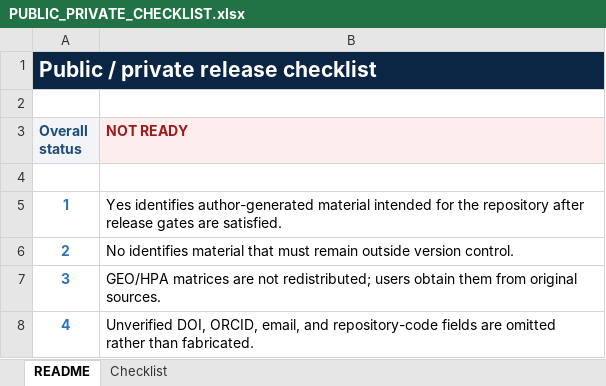
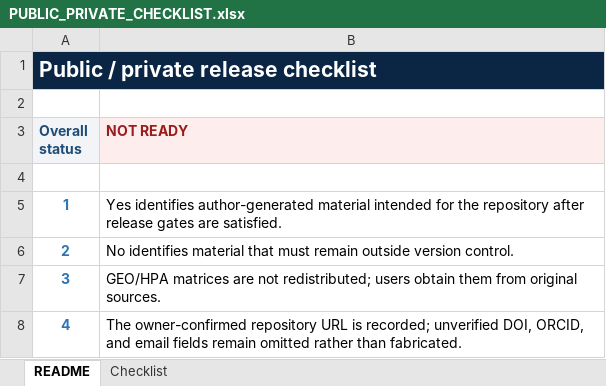
Before and after one commit to shice951229-oss/cross-tissue-module-reproducibility, an Excel workbook: PUBLIC_PRIVATE_CHECKLIST.xlsx, sheet README, drawn as a sheet; values as stored, in another font and other column widths than the file's, no borders; the diff names each change by its address in the sheet, - before the commit and + after, or states it on an @@ line.

```diff
--- a/PUBLIC_PRIVATE_CHECKLIST.xlsx (sheet README)
+++ b/PUBLIC_PRIVATE_CHECKLIST.xlsx (sheet README)
-B8 (NOT READY): Unverified DOI, ORCID, email, and repository-code fields are omitted rather…
+B8 (NOT READY): The owner-confirmed repository URL is recorded; unverified DOI, ORCID, and email fields remain omitted rather…
```
Also changed, not shown: sheet Checklist, PLOS_code_availability_checklist.xlsx, repository_inventory.xlsx, 12 other files.
